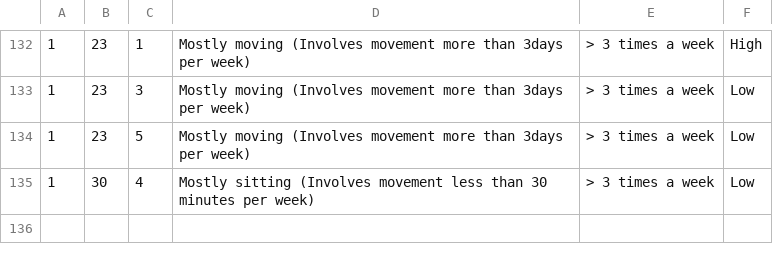
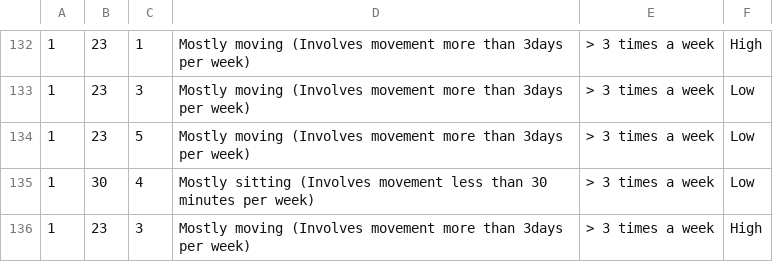
Before and after one commit to ahmedfadhil/CoachAIBot, a CSV file: csvs/features.csv, drawn as a sheet; only a part is shown, gaps mark what is left out; the diff names each change by its address in the sheet, - before the commit and + after, or states it on an @@ line.

```diff
--- a/csvs/features.csv
+++ b/csvs/features.csv
+row 136: 1 | 23 | 3 | Mostly moving (Involves movement more than 3days per week) | > 3 times a week | High
```
Also changed, not shown: csvs/result.csv, 14 other files.
